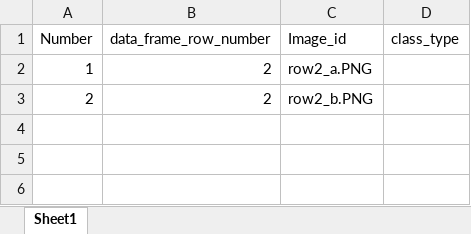
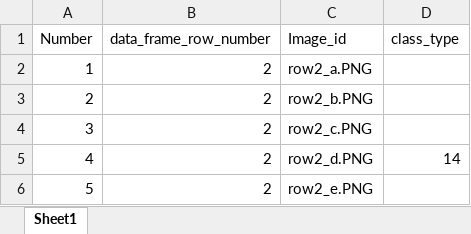
Before and after one commit to anjumorris/Correlating-Traffic-Signs-and-Accidents-in-WA, an Excel workbook: final_WWashington_data_images/Washington_sign_images.xlsx, sheet Sheet1, drawn as a sheet; values as stored, in another font and other column widths than the file's, no borders; the diff names each change by its address in the sheet, - before the commit and + after, or states it on an @@ line.

Commit message:
added some sign images to the excel sheet

```diff
--- a/final_WWashington_data_images/Washington_sign_images.xlsx (sheet Sheet1)
+++ b/final_WWashington_data_images/Washington_sign_images.xlsx (sheet Sheet1)
+row 4: 3 | 2 | row2_c.PNG
+row 5: 4 | 2 | row2_d.PNG | 14
+row 6: 5 | 2 | row2_e.PNG
```
